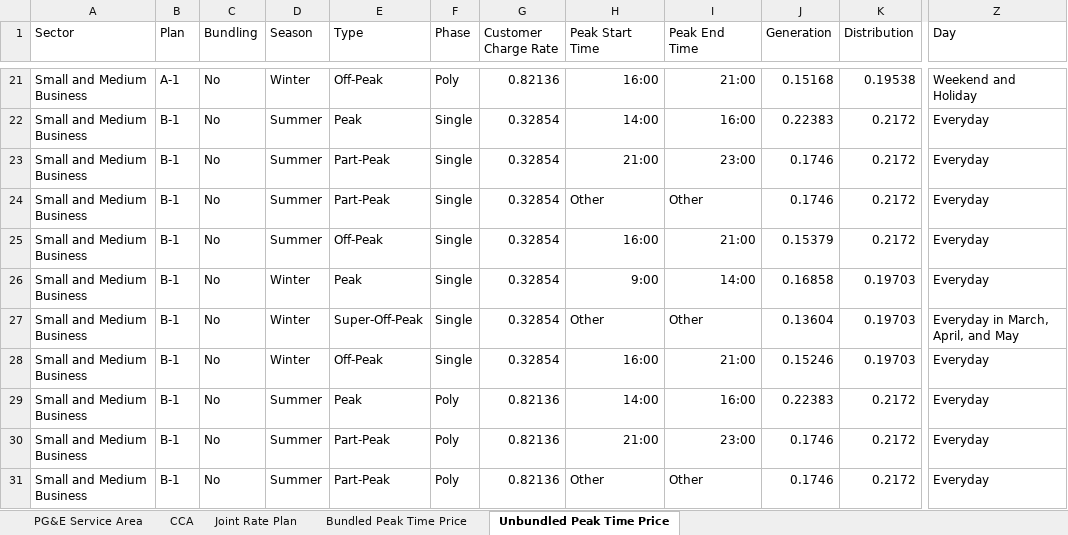
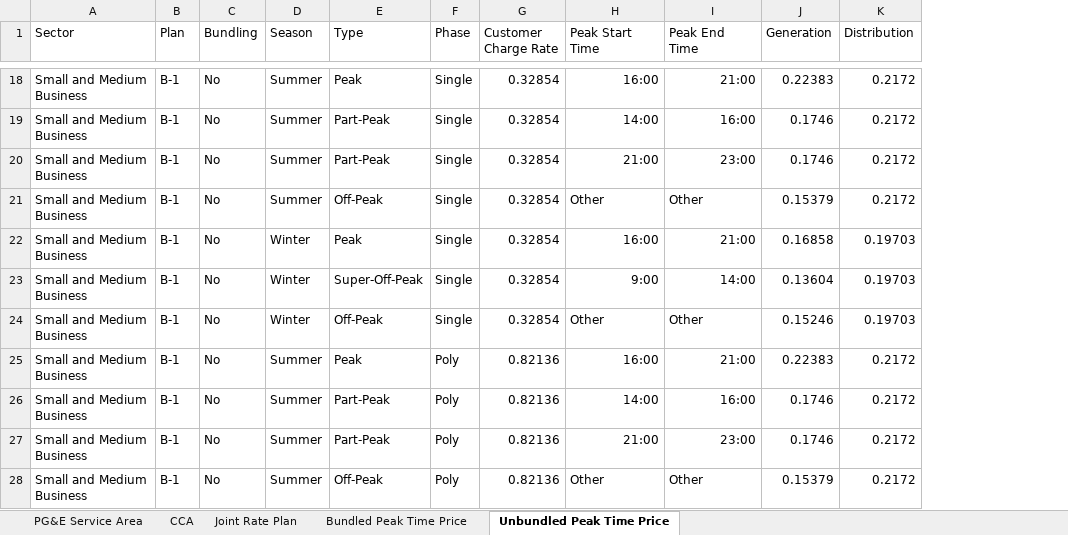
Before and after one commit to pemsherpa/Pema_ai-apps, an Excel workbook: decarbonize/Electricity Rate Plan.xlsx, sheet Unbundled Peak Time Price, drawn as a sheet; only a part is shown, gaps mark what is left out; values as stored, in another font and other column widths than the file's, no borders; table styles not drawn; removed rows and columns are numbered as before the commit, all else as after; the diff covers the shown part only; the diff names each change by its address in the sheet, - before the commit and + after, or states it on an @@ line.

Commit message:
Update Electricity Rate Plan.xlsx

```diff
--- a/decarbonize/Electricity Rate Plan.xlsx (sheet Unbundled Peak Time Price)
+++ b/decarbonize/Electricity Rate Plan.xlsx (sheet Unbundled Peak Time Price)
-column Z (Day), rows 21-31: Weekend and Holiday | Everyday | Everyday | Everyday | Everyday | Everyday | Everyday in March, April, and May | Everyday | Everyday | Everyday | Everyday
-B18 (Plan): A-1
+B18 (Plan): B-1
-D18 (Season): Winter
+D18 (Season): Summer
-E18 (Type): Off-Peak
+E18 (Type): Peak
-F18 (Phase): Poly
+F18 (Phase): Single
-G18 (Customer Charge Rate): 0.82136
+G18 (Customer Charge Rate): 0.32854
-J18 (Generation): 0.15168
+J18 (Generation): 0.22383
-K18 (Distribution): 0.19538
+K18 (Distribution): 0.2172
-E19 (Type): Peak
+E19 (Type): Part-Peak
-J19 (Generation): 0.22383
+J19 (Generation): 0.1746
-E21 (Type): Part-Peak
+E21 (Type): Off-Peak
-J21 (Generation): 0.1746
+J21 (Generation): 0.15379
-D22 (Season): Summer
+D22 (Season): Winter
-E22 (Type): Off-Peak
+E22 (Type): Peak
-J22 (Generation): 0.15379
+J22 (Generation): 0.16858
-K22 (Distribution): 0.2172
+K22 (Distribution): 0.19703
-E23 (Type): Peak
+E23 (Type): Super-Off-Peak
-J23 (Generation): 0.16858
+J23 (Generation): 0.13604
-E24 (Type): Super-Off-Peak
+E24 (Type): Off-Peak
-J24 (Generation): 0.13604
+J24 (Generation): 0.15246
-D25 (Season): Winter
+D25 (Season): Summer
-E25 (Type): Off-Peak
+E25 (Type): Peak
-F25 (Phase): Single
+F25 (Phase): Poly
-G25 (Customer Charge Rate): 0.32854
+G25 (Customer Charge Rate): 0.82136
-J25 (Generation): 0.15246
+J25 (Generation): 0.22383
-K25 (Distribution): 0.19703
+K25 (Distribution): 0.2172
-E26 (Type): Peak
+E26 (Type): Part-Peak
-J26 (Generation): 0.22383
+J26 (Generation): 0.1746
-E28 (Type): Part-Peak
+E28 (Type): Off-Peak
-J28 (Generation): 0.1746
+J28 (Generation): 0.15379
```
Also changed, not shown: 2 added rows, 6 removed rows and 302 edited cells elsewhere in this sheet, sheet Bundled Peak Time Price.
